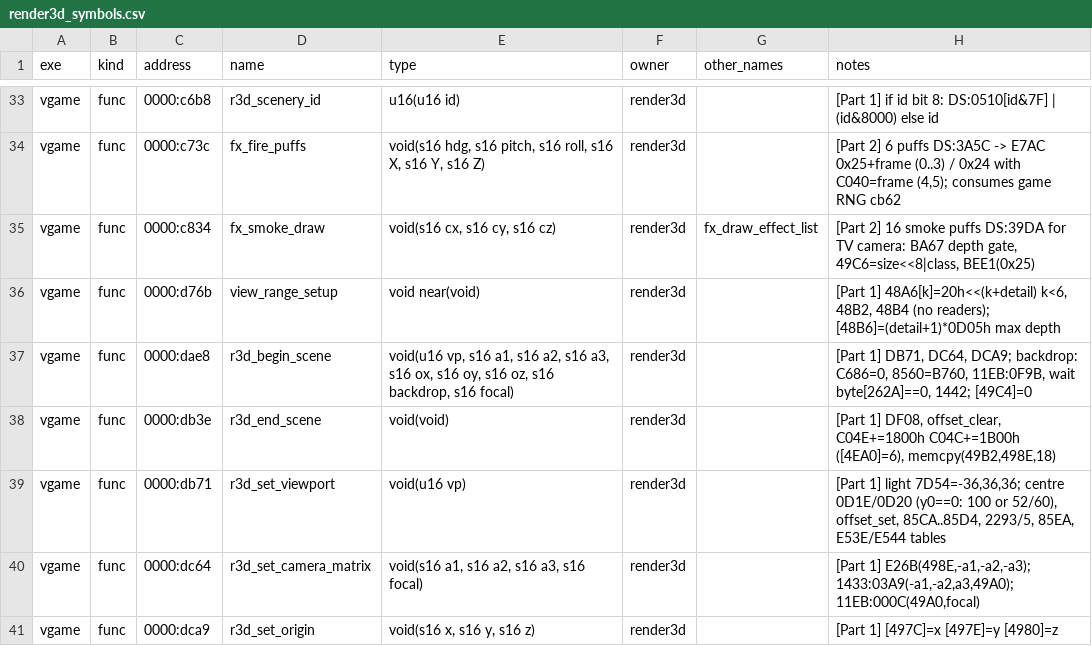
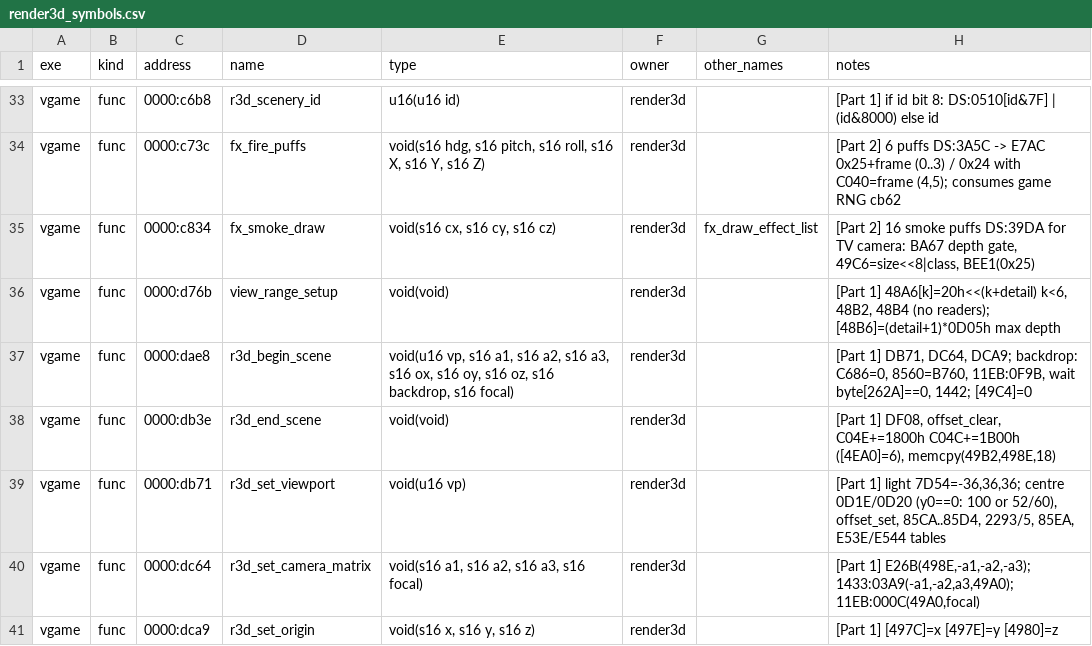
Before and after one commit to kylofon/F117-2, a CSV file: port/spec/render3d_symbols.csv, drawn as a sheet; only a part is shown, gaps mark what is left out.

```diff
--- a/port/spec/render3d_symbols.csv
+++ b/port/spec/render3d_symbols.csv
@@ -35,3 +35,3 @@ vgame,func,0000:c73c,fx_fire_puffs,"void(s16 hdg, s16 pitch, s16 roll, s16 X, s1
 vgame,func,0000:c834,fx_smoke_draw,"void(s16 cx, s16 cy, s16 cz)",render3d,fx_draw_effect_list,"[Part 2] 16 smoke puffs DS:39DA for TV camera: BA67 depth gate, 49C6=size<<8|class, BEE1(0x25)"
-vgame,func,0000:d76b,view_range_setup,void near(void),render3d,,"[Part 1] 48A6[k]=20h<<(k+detail) k<6, 48B2, 48B4 (no readers); [48B6]=(detail+1)*0D05h max depth"
+vgame,func,0000:d76b,view_range_setup,void(void),render3d,,"[Part 1] 48A6[k]=20h<<(k+detail) k<6, 48B2, 48B4 (no readers); [48B6]=(detail+1)*0D05h max depth"
 vgame,func,0000:dae8,r3d_begin_scene,"void(u16 vp, s16 a1, s16 a2, s16 a3, s16 ox, s16 oy, s16 oz, s16 backdrop, s16 focal)",render3d,,"[Part 1] DB71, DC64, DCA9; backdrop: C686=0, 8560=B760, 11EB:0F9B, wait byte[262A]==0, 1442; [49C4]=0"
```
Also changed, not shown: port/symbols.csv, 5 other files.
